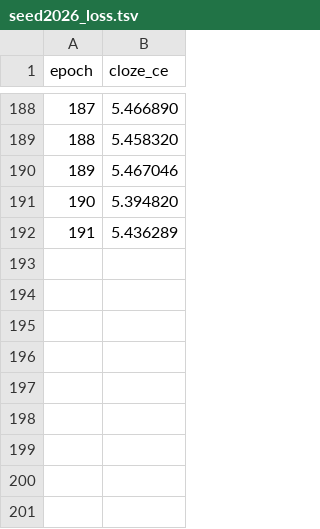
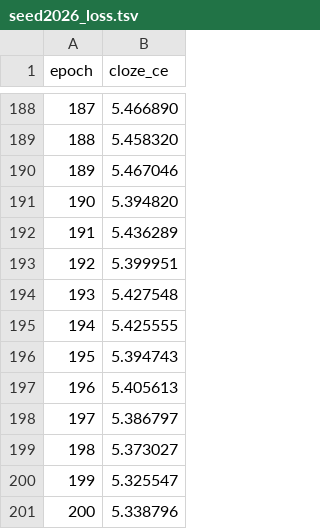
Before and after one commit to yeshuwei/tiger-TA, a TSV file: bert4rec_output/Beauty/seed2026_loss.tsv, drawn as a sheet; only a part is shown, gaps mark what is left out; the diff names each change by its address in the sheet, - before the commit and + after, or states it on an @@ line.

```diff
--- a/bert4rec_output/Beauty/seed2026_loss.tsv
+++ b/bert4rec_output/Beauty/seed2026_loss.tsv
+row 193: 192 | 5.399951
+row 194: 193 | 5.427548
+row 195: 194 | 5.425555
+row 196: 195 | 5.394743
+row 197: 196 | 5.405613
+row 198: 197 | 5.386797
+row 199: 198 | 5.373027
+row 200: 199 | 5.325547
+row 201: 200 | 5.338796
```
Also changed, not shown: 11 other files.
